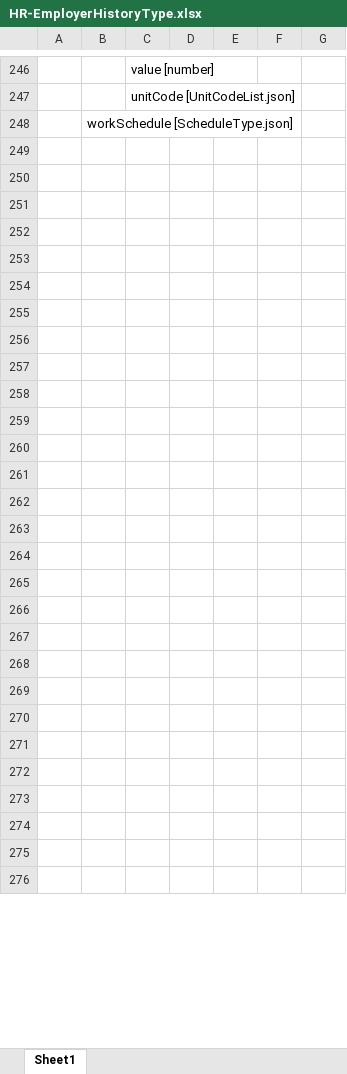
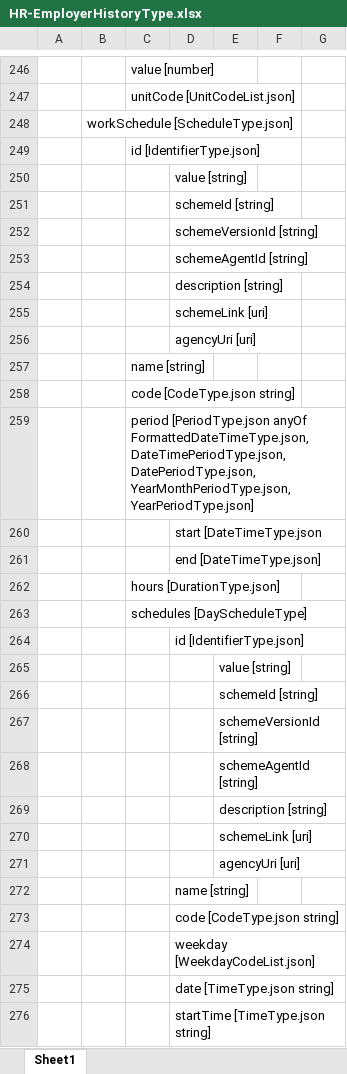
Before and after one commit to stuartasutton/desmSchemas, an Excel workbook: HR Open Standards/HR-EmployerHistoryType.xlsx, sheet Sheet1, drawn as a sheet; only a part is shown, gaps mark what is left out; values as stored, in another font and other column widths than the file's, no borders; the diff covers the shown part only; the diff names each change by its address in the sheet, - before the commit and + after, or states it on an @@ line.

Commit message:
Update EmployerHistoryType.xlsx

```diff
--- a/HR Open Standards/HR-EmployerHistoryType.xlsx (sheet Sheet1)
+++ b/HR Open Standards/HR-EmployerHistoryType.xlsx (sheet Sheet1)
-C249: (empty)
+C249: id [IdentifierType.json]
-D250: (empty)
+D250: value [string]
-D251: (empty)
+D251: schemeId [string]
-D252: (empty)
+D252: schemeVersionId [string]
-D253: (empty)
+D253: schemeAgentId [string]
-D254: (empty)
+D254: description [string]
-D255: (empty)
+D255: schemeLink [uri]
-D256: (empty)
+D256: agencyUri [uri]
-C257: (empty)
+C257: name [string]
-C258: (empty)
+C258: code [CodeType.json string]
-C259: (empty)
+C259: period [PeriodType.json anyOf FormattedDateTimeType.json, DateTimePeriodType.json, DatePeriodType.json, YearMonthPeriodType.json, YearPeriodType.json]
-D260: (empty)
+D260: start [DateTimeType.json
-D261: (empty)
+D261: end [DateTimeType.json]
-C262: (empty)
+C262: hours [DurationType.json]
-C263: (empty)
+C263: schedules [DayScheduleType]
-D264: (empty)
+D264: id [IdentifierType.json]
-E265: (empty)
+E265: value [string]
-E266: (empty)
+E266: schemeId [string]
-E267: (empty)
+E267: schemeVersionId [string]
-E268: (empty)
+E268: schemeAgentId [string]
-E269: (empty)
+E269: description [string]
-E270: (empty)
+E270: schemeLink [uri]
-E271: (empty)
+E271: agencyUri [uri]
-D272: (empty)
+D272: name [string]
-D273: (empty)
+D273: code [CodeType.json string]
-D274: (empty)
+D274: weekday [WeekdayCodeList.json]
-D275: (empty)
+D275: date [TimeType.json string]
-D276: (empty)
+D276: startTime [TimeType.json string]
```
Also changed, not shown: 104 added rows, 38 removed rows and 19 edited cells elsewhere in this sheet.
